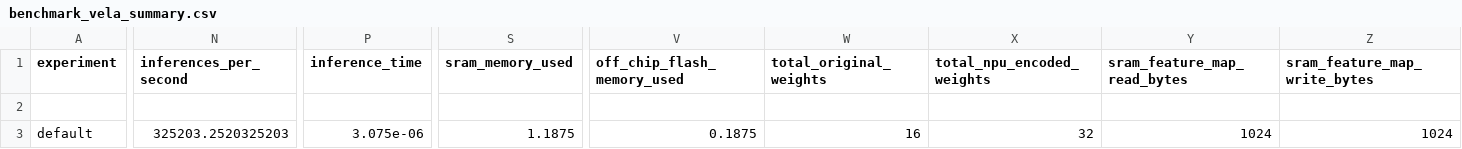
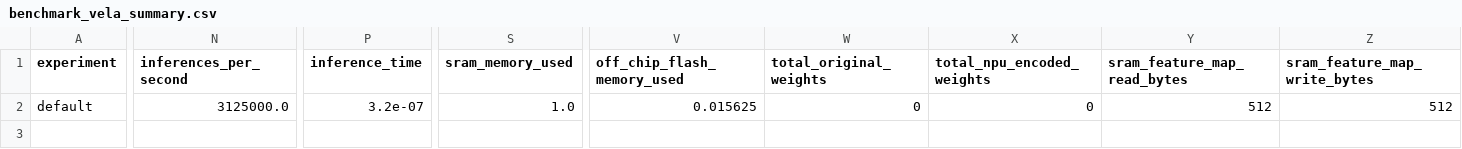
Before and after one commit to christophe0606/EthosCatalog, a CSV file: projects/template_mram/model/benchmark_vela_summary.csv, drawn as a sheet; only a part is shown, gaps mark what is left out; removed rows and columns are numbered as before the commit, all else as after; rows hold the shown columns only; the diff covers the shown part only; the diff names each change by its address in the sheet, - before the commit and + after, or states it on an @@ line.

Commit message:
Changed example model for template_mram project

```diff
--- a/projects/template_mram/model/benchmark_vela_summary.csv
+++ b/projects/template_mram/model/benchmark_vela_summary.csv
-row 2: (empty)
-N2 (inferences_per_second): 325203.2520325203
+N2 (inferences_per_second): 3125000.0
-P2 (inference_time): 3.075e-06
+P2 (inference_time): 3.2e-07
-S2 (sram_memory_used): 1.1875
+S2 (sram_memory_used): 1.0
-V2 (off_chip_flash_memory_used): 0.1875
+V2 (off_chip_flash_memory_used): 0.015625
-W2 (total_original_weights): 16
+W2 (total_original_weights): 0
-X2 (total_npu_encoded_weights): 32
+X2 (total_npu_encoded_weights): 0
-Y2 (sram_feature_map_read_bytes): 1024
+Y2 (sram_feature_map_read_bytes): 512
-Z2 (sram_feature_map_write_bytes): 1024
+Z2 (sram_feature_map_write_bytes): 512
```
Also changed, not shown: 11 edited cells elsewhere in this file, 10 other files.
